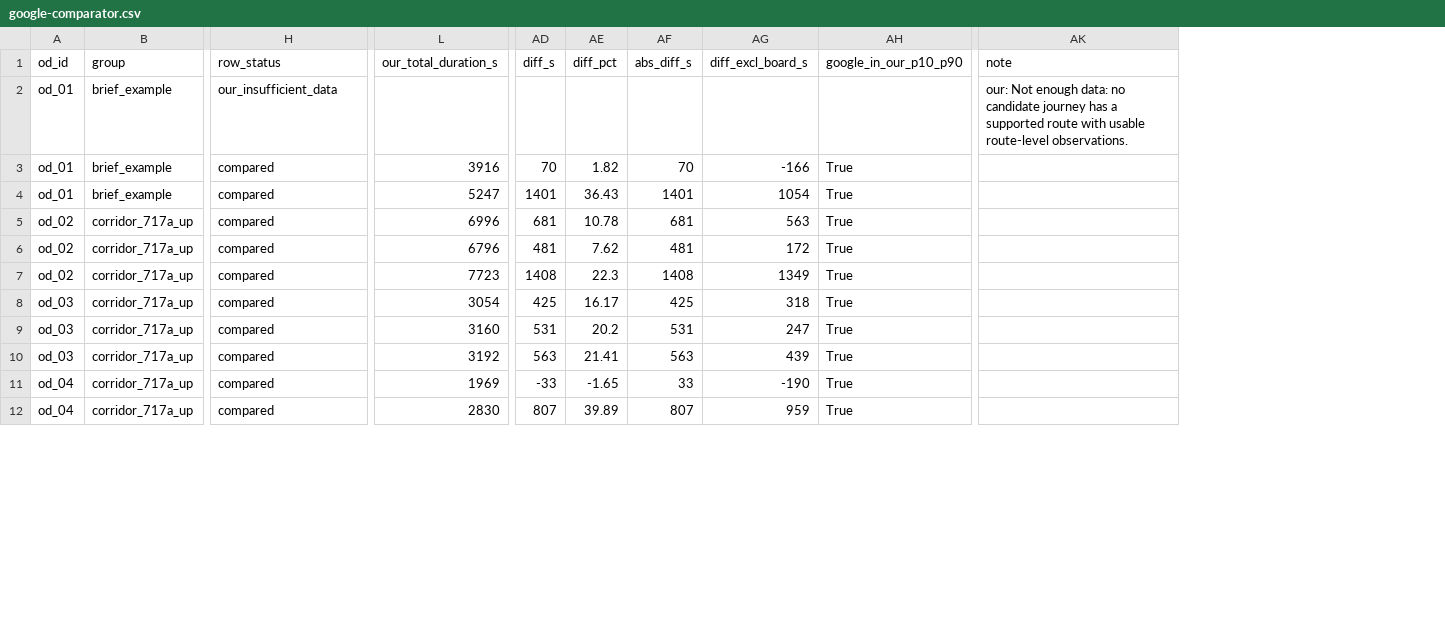
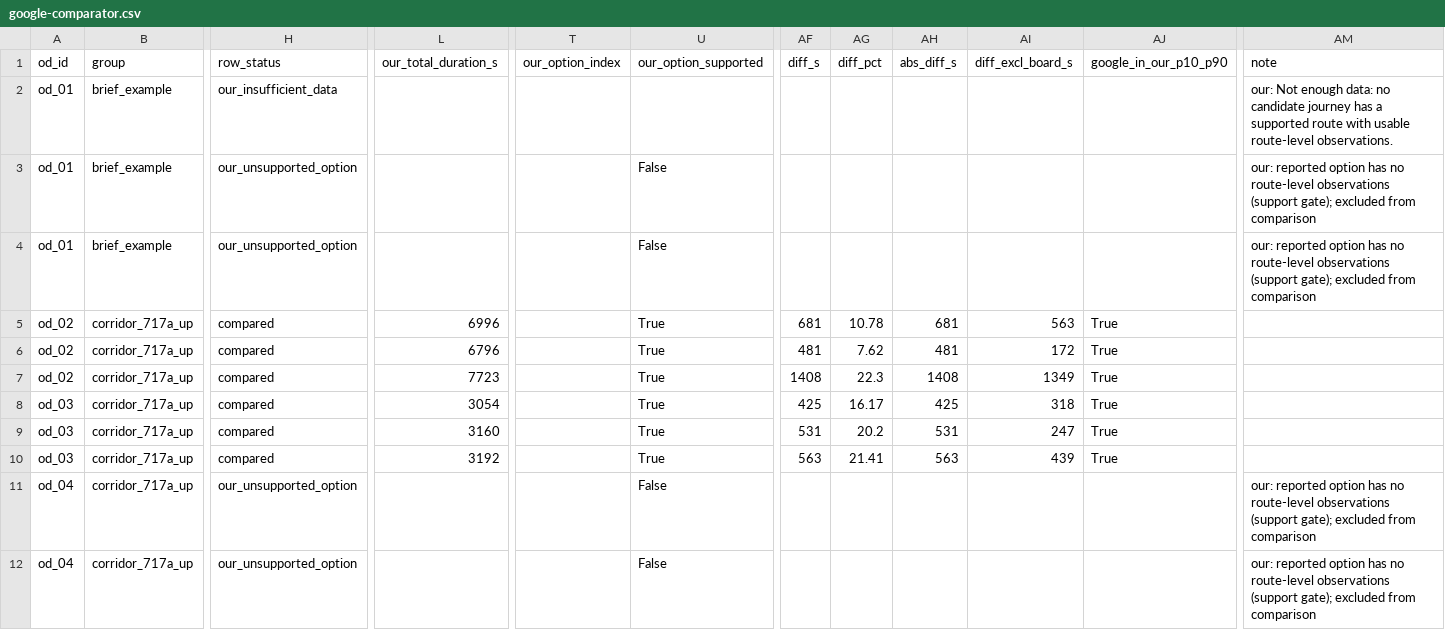
Before and after one commit to ShivamB25/Transport-Stack-Hackathon, a CSV file: reports/google-comparator.csv, drawn as a sheet; only a part is shown, gaps mark what is left out; addresses are those after the commit; the diff covers the shown part only; the diff names each change by its address in the sheet, - before the commit and + after, or states it on an @@ line.

Commit message:
List supported options first and compare only supported journeys in the Google comparator
GET /journeys sorted options by duration only, so an ok response could
put an option with no route-level observations first while another
candidate passed the support gate. The comparator then compared that
unsupported first option. The API now lists the options that pass the
gate first; the comparator compares the first supported option, records
its index and per-ride coverage, and keeps a reported option without
coverage as our_unsupported_option instead of comparing it.

Re-rendered from the frozen inputs (no planner or Google calls):
compared 41 -> 19 of 90, mean difference +428 s -> +509 s, Google
inside our window 97.6% -> 94.7%.

Fixes #9

```diff
--- a/reports/google-comparator.csv
+++ b/reports/google-comparator.csv
+column T (our_option_index), empty
+column U (our_option_supported), rows 3-12: False | False | True | True | True | True | True | True | False | False
-H3:H4 (row_status): compared
+H3:H4 (row_status): our_unsupported_option
-L3 (our_total_duration_s): 3916
+L3 (our_total_duration_s): (empty)
-AF3 (diff_s): 70
+AF3 (diff_s): (empty)
-AG3 (diff_pct): 1.82
+AG3 (diff_pct): (empty)
-AH3 (abs_diff_s): 70
+AH3 (abs_diff_s): (empty)
-AI3 (diff_excl_board_s): -166
+AI3 (diff_excl_board_s): (empty)
-AJ3:AJ4 (google_in_our_p10_p90): True
+AJ3:AJ4 (google_in_our_p10_p90): (empty)
-AM3:AM4 (note): (empty)
+AM3:AM4 (note): our: reported option has no route-level observations (support gate); excluded from comparison
-L4 (our_total_duration_s): 5247
+L4 (our_total_duration_s): (empty)
-AF4 (diff_s): 1401
+AF4 (diff_s): (empty)
-AG4 (diff_pct): 36.43
+AG4 (diff_pct): (empty)
-AH4 (abs_diff_s): 1401
+AH4 (abs_diff_s): (empty)
-AI4 (diff_excl_board_s): 1054
+AI4 (diff_excl_board_s): (empty)
-H11:H12 (row_status): compared
+H11:H12 (row_status): our_unsupported_option
-L11 (our_total_duration_s): 1969
+L11 (our_total_duration_s): (empty)
-AF11 (diff_s): -33
+AF11 (diff_s): (empty)
-AG11 (diff_pct): -1.65
+AG11 (diff_pct): (empty)
-AH11 (abs_diff_s): 33
+AH11 (abs_diff_s): (empty)
-AI11 (diff_excl_board_s): -190
+AI11 (diff_excl_board_s): (empty)
-AJ11:AJ12 (google_in_our_p10_p90): True
+AJ11:AJ12 (google_in_our_p10_p90): (empty)
-AM11:AM12 (note): (empty)
+AM11:AM12 (note): our: reported option has no route-level observations (support gate); excluded from comparison
-L12 (our_total_duration_s): 2830
+L12 (our_total_duration_s): (empty)
-AF12 (diff_s): 807
+AF12 (diff_s): (empty)
-AG12 (diff_pct): 39.89
+AG12 (diff_pct): (empty)
-AH12 (abs_diff_s): 807
+AH12 (abs_diff_s): (empty)
-AI12 (diff_excl_board_s): 959
+AI12 (diff_excl_board_s): (empty)
```
Also changed, not shown: 144 edited cells elsewhere in this file, 11 other files.
